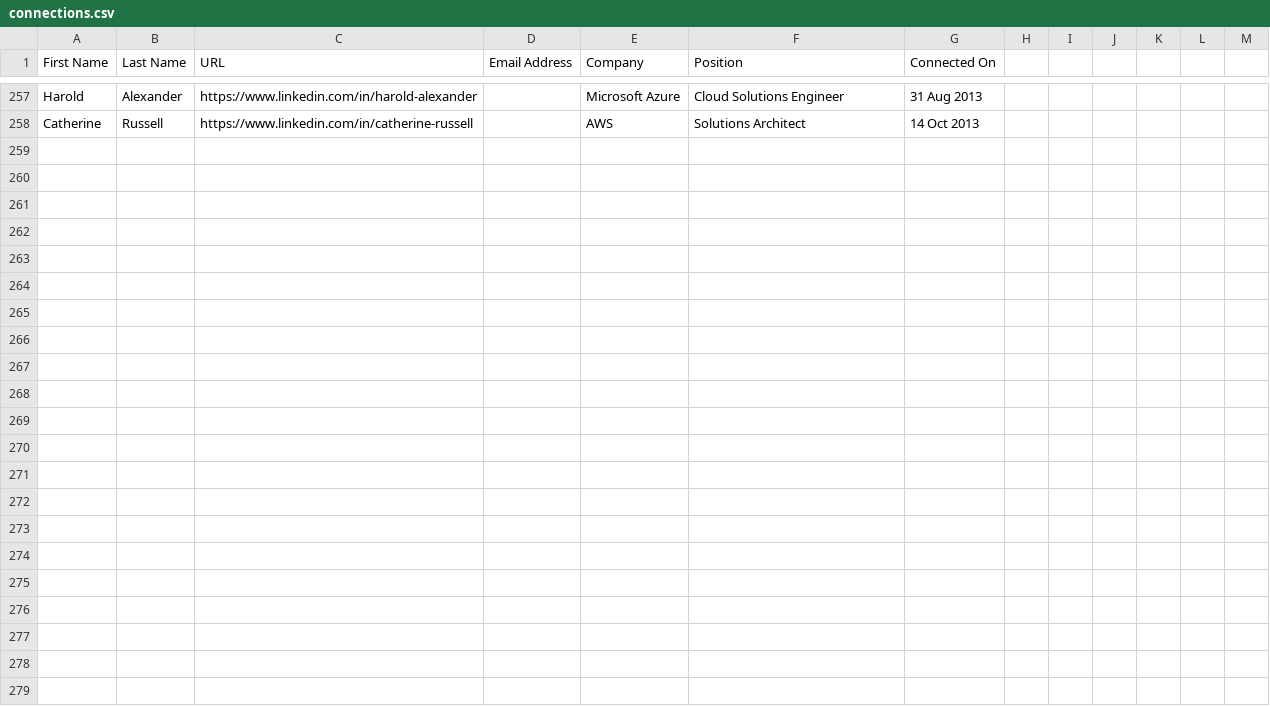
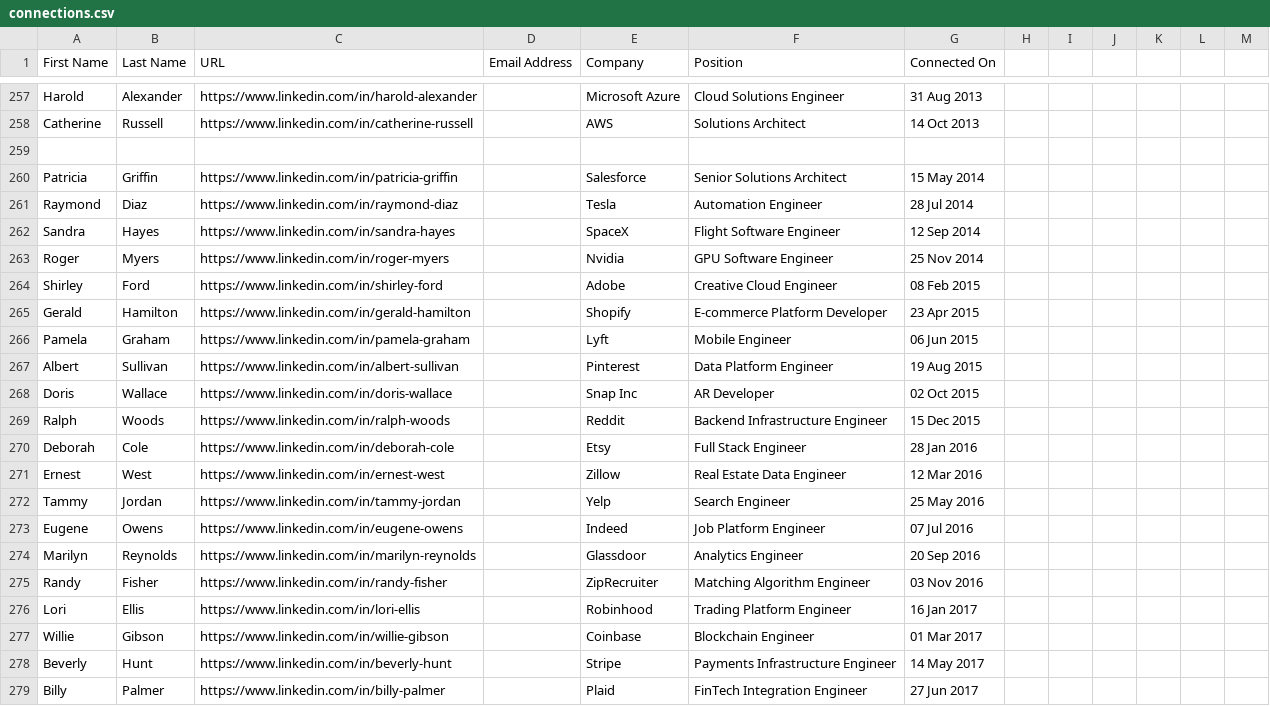
Before and after one commit to awallathome/awall-c2-first-go, a CSV file: public/connections.csv, drawn as a sheet; only a part is shown, gaps mark what is left out.

Commit message:
Add 20 more connections for 2014-2017 period to fill milestone gaps

```diff
--- a/public/connections.csv
+++ b/public/connections.csv
@@ -258 +258,22 @@ Harold,Alexander,https://www.linkedin.com/in/harold-alexander,,Microsoft Azure,C
 Catherine,Russell,https://www.linkedin.com/in/catherine-russell,,AWS,Solutions Architect,14 Oct 2013
+
+Patricia,Griffin,https://www.linkedin.com/in/patricia-griffin,,Salesforce,Senior Solutions Architect,15 May 2014
+Raymond,Diaz,https://www.linkedin.com/in/raymond-diaz,,Tesla,Automation Engineer,28 Jul 2014
+Sandra,Hayes,https://www.linkedin.com/in/sandra-hayes,,SpaceX,Flight Software Engineer,12 Sep 2014
+Roger,Myers,https://www.linkedin.com/in/roger-myers,,Nvidia,GPU Software Engineer,25 Nov 2014
+Shirley,Ford,https://www.linkedin.com/in/shirley-ford,,Adobe,Creative Cloud Engineer,08 Feb 2015
+Gerald,Hamilton,https://www.linkedin.com/in/gerald-hamilton,,Shopify,E-commerce Platform Developer,23 Apr 2015
+Pamela,Graham,https://www.linkedin.com/in/pamela-graham,,Lyft,Mobile Engineer,06 Jun 2015
+Albert,Sullivan,https://www.linkedin.com/in/albert-sullivan,,Pinterest,Data Platform Engineer,19 Aug 2015
+Doris,Wallace,https://www.linkedin.com/in/doris-wallace,,Snap Inc,AR Developer,02 Oct 2015
+Ralph,Woods,https://www.linkedin.com/in/ralph-woods,,Reddit,Backend Infrastructure Engineer,15 Dec 2015
+Deborah,Cole,https://www.linkedin.com/in/deborah-cole,,Etsy,Full Stack Engineer,28 Jan 2016
+Ernest,West,https://www.linkedin.com/in/ernest-west,,Zillow,Real Estate Data Engineer,12 Mar 2016
+Tammy,Jordan,https://www.linkedin.com/in/tammy-jordan,,Yelp,Search Engineer,25 May 2016
+Eugene,Owens,https://www.linkedin.com/in/eugene-owens,,Indeed,Job Platform Engineer,07 Jul 2016
+Marilyn,Reynolds,https://www.linkedin.com/in/marilyn-reynolds,,Glassdoor,Analytics Engineer,20 Sep 2016
+Randy,Fisher,https://www.linkedin.com/in/randy-fisher,,ZipRecruiter,Matching Algorithm Engineer,03 Nov 2016
+Lori,Ellis,https://www.linkedin.com/in/lori-ellis,,Robinhood,Trading Platform Engineer,16 Jan 2017
+Willie,Gibson,https://www.linkedin.com/in/willie-gibson,,Coinbase,Blockchain Engineer,01 Mar 2017
+Beverly,Hunt,https://www.linkedin.com/in/beverly-hunt,,Stripe,Payments Infrastructure Engineer,14 May 2017
+Billy,Palmer,https://www.linkedin.com/in/billy-palmer,,Plaid,FinTech Integration Engineer,27 Jun 2017
```
